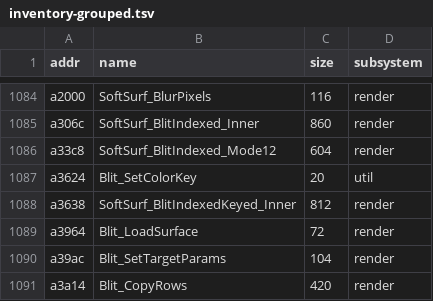
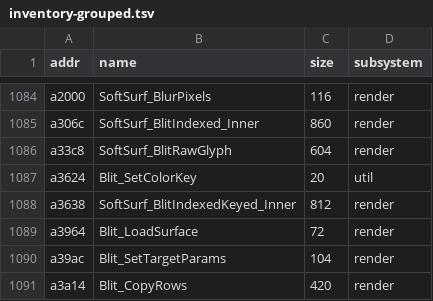
Before and after one commit to xrip/PocketUFO, a TSV file: docs/idb/inventory-grouped.tsv, drawn as a sheet; only a part is shown, gaps mark what is left out.

```diff
--- a/docs/idb/inventory-grouped.tsv
+++ b/docs/idb/inventory-grouped.tsv
@@ -1085,3 +1085,3 @@ a2000	SoftSurf_BlurPixels	116	render
 a306c	SoftSurf_BlitIndexed_Inner	860	render
-a33c8	SoftSurf_BlitIndexed_Mode12	604	render
+a33c8	SoftSurf_BlitRawGlyph	604	render
 a3624	Blit_SetColorKey	20	util
```
Also changed, not shown: docs/parity/bugs.tsv, 4 other files.
